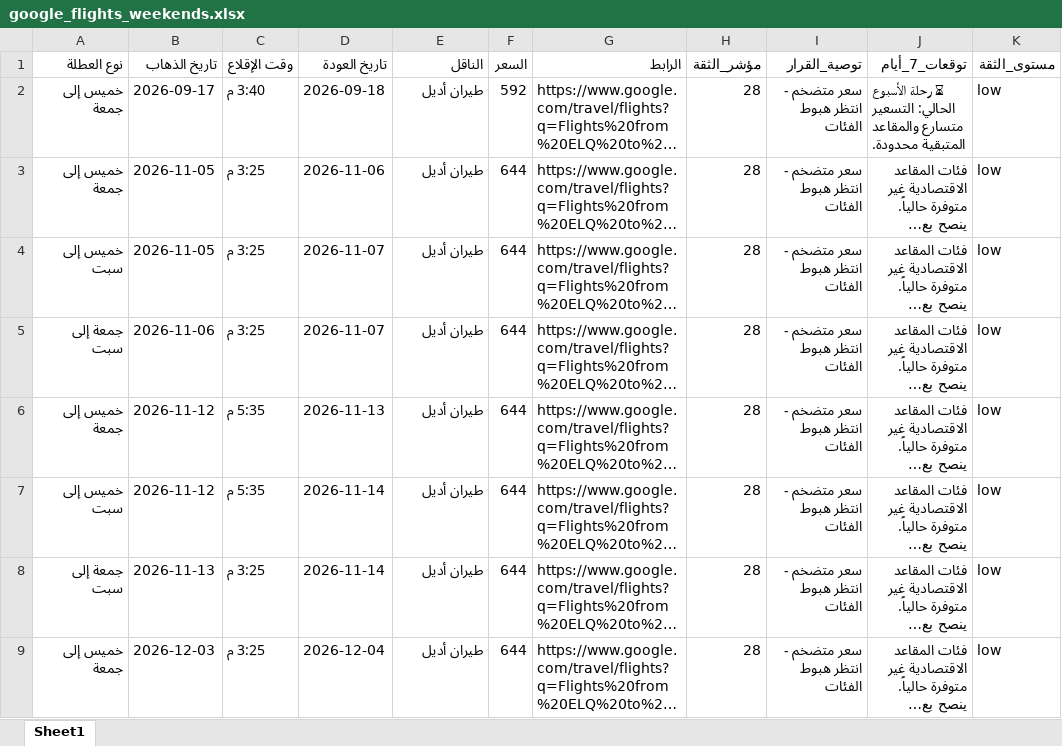
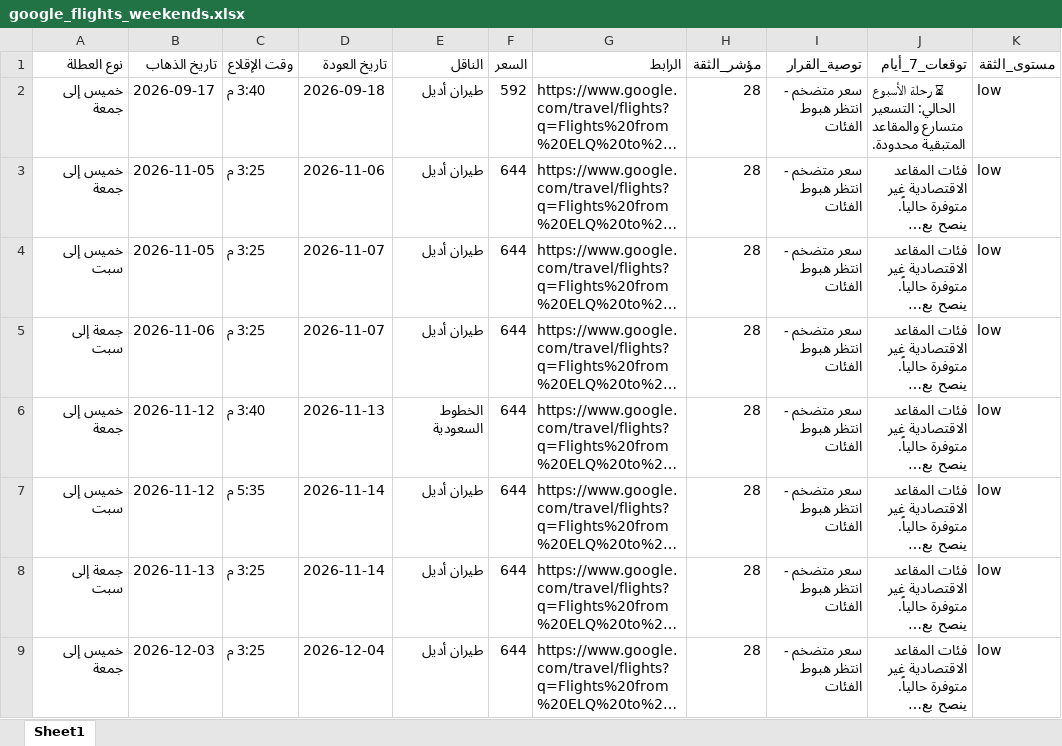
Before and after one commit to hysgerr2020/qassim-flight-radar, an Excel workbook: google_flights_weekends.xlsx, sheet Sheet1, drawn as a sheet; only a part is shown; long unchanged cells end in …; values as stored, in another font and other column widths than the file's, no borders; the diff names each change by its address in the sheet, - before the commit and + after, or states it on an @@ line.

```diff
--- a/google_flights_weekends.xlsx (sheet Sheet1)
+++ b/google_flights_weekends.xlsx (sheet Sheet1)
-C6 (وقت الإقلاع): 5:35 م
+C6 (وقت الإقلاع): 3:40 م
-E6 (الناقل): طيران أديل
+E6 (الناقل): الخطوط السعودية
```
Also changed, not shown: 2 other files.
